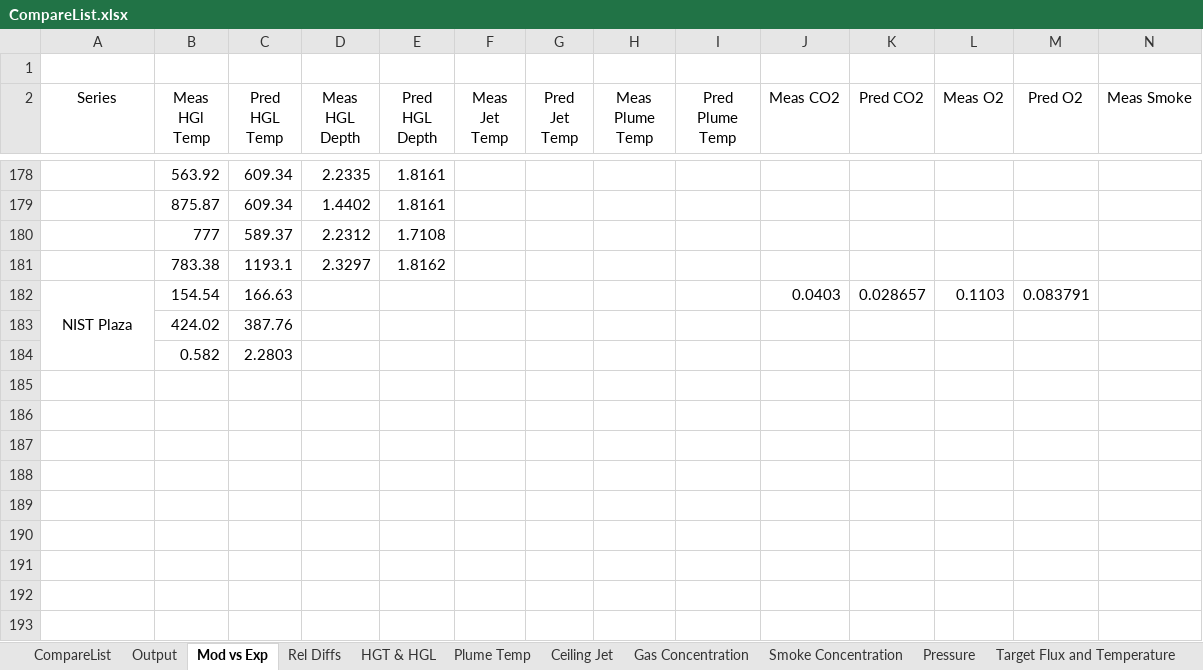
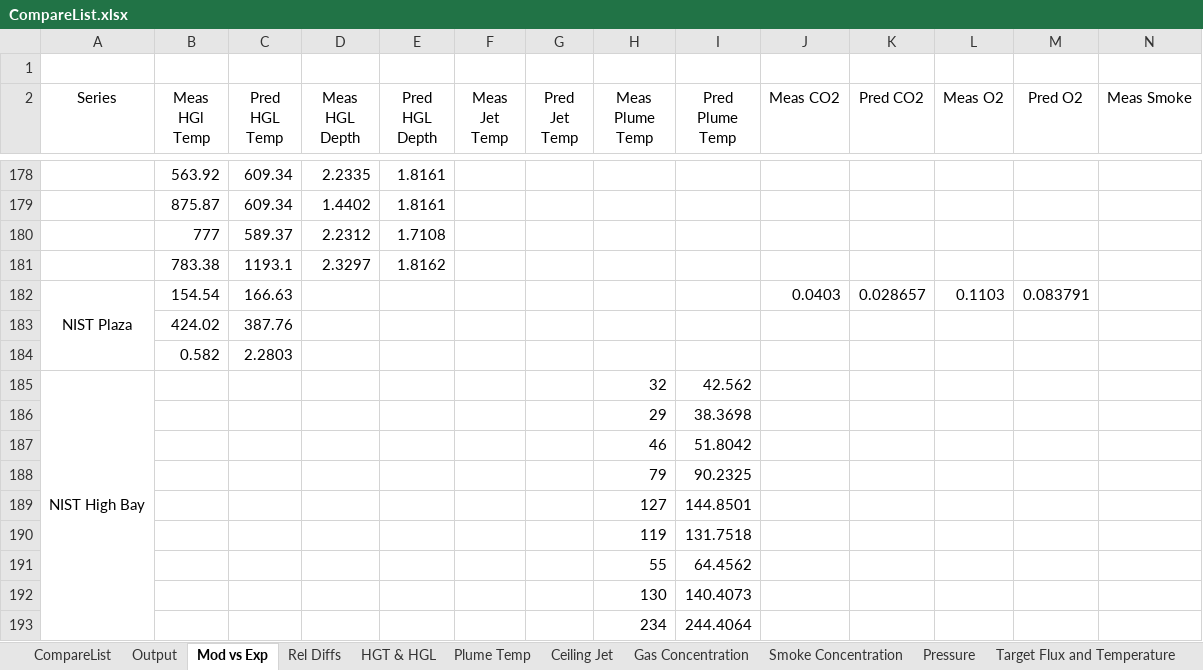
Before and after one commit to firesmokebot/cfast, an Excel workbook: Validation/Analysis/CompareList.xlsx, sheet Mod vs Exp, drawn as a sheet; only a part is shown, gaps mark what is left out; values as stored, in another font and other column widths than the file's, no borders; rows hold the shown columns only; the diff names each change by its address in the sheet, - before the commit and + after, or states it on an @@ line.

Commit message:
Updated validation data to include NIST/Navy High Bay tests.

```diff
--- a/Validation/Analysis/CompareList.xlsx (sheet Mod vs Exp)
+++ b/Validation/Analysis/CompareList.xlsx (sheet Mod vs Exp)
+row 185: NIST High Bay |  |  |  |  |  |  | 32 | 42.562
+row 186:  |  |  |  |  |  |  | 29 | 38.3698
+row 187:  |  |  |  |  |  |  | 46 | 51.8042
+row 188:  |  |  |  |  |  |  | 79 | 90.2325
+row 189:  |  |  |  |  |  |  | 127 | 144.8501
+row 190:  |  |  |  |  |  |  | 119 | 131.7518
+row 191:  |  |  |  |  |  |  | 55 | 64.4562
+row 192:  |  |  |  |  |  |  | 130 | 140.4073
+row 193:  |  |  |  |  |  |  | 234 | 244.4064
```
Also changed, not shown: sheet Plume Temp, sheet Rel Diffs, 4 other files.
